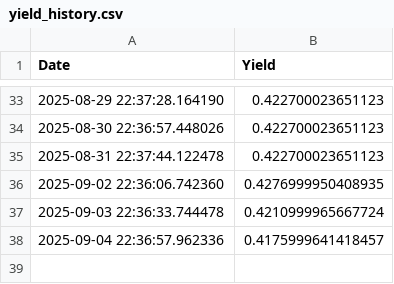
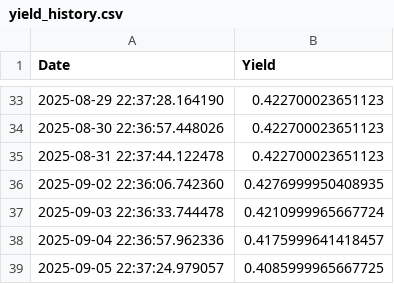
Before and after one commit to Mac709/yield_daily, a CSV file: yield_history.csv, drawn as a sheet; only a part is shown, gaps mark what is left out.

```diff
--- a/yield_history.csv
+++ b/yield_history.csv
@@ -38 +38,2 @@ Date,Yield
 2025-09-04 22:36:57.962336,0.4175999641418457
+2025-09-05 22:37:24.979057,0.4085999965667725
```
Also changed, not shown: 1 other file.
